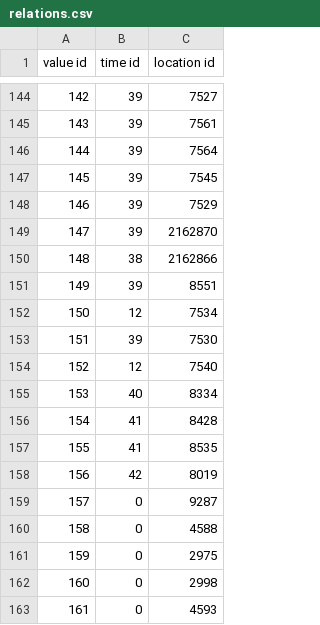
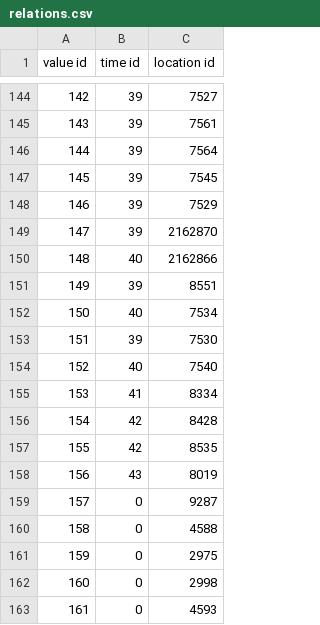
Before and after one commit to aceforvald/pollution_solution, a CSV file: enni/relational_data/relations.csv, drawn as a sheet; only a part is shown, gaps mark what is left out.

```diff
--- a/enni/relational_data/relations.csv
+++ b/enni/relational_data/relations.csv
@@ -149,11 +149,11 @@ value id,time id,location id
 147,39,2162870
-148,38,2162866
+148,40,2162866
 149,39,8551
-150,12,7534
+150,40,7534
 151,39,7530
-152,12,7540
-153,40,8334
-154,41,8428
-155,41,8535
-156,42,8019
+152,40,7540
+153,41,8334
+154,42,8428
+155,42,8535
+156,43,8019
 157,0,9287
```
Also changed, not shown: enni/data/sensor_data_all.csv, enni/relational_data/dim_location.csv, 4 other files.
